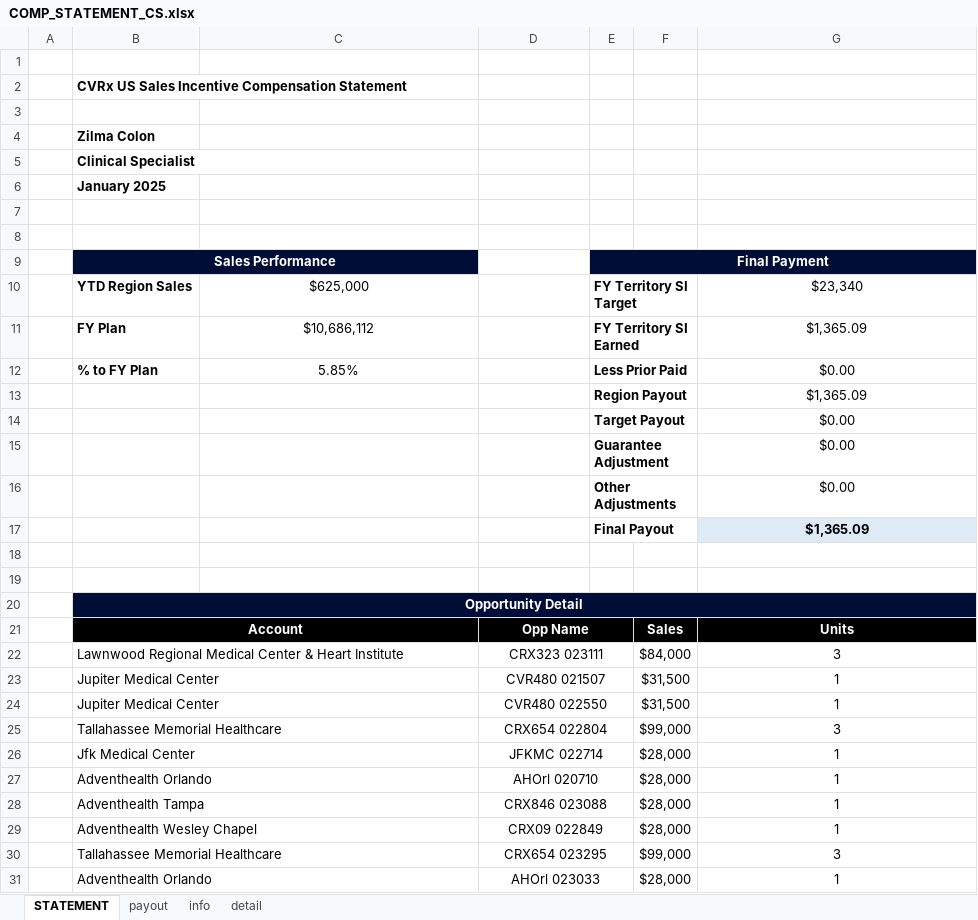
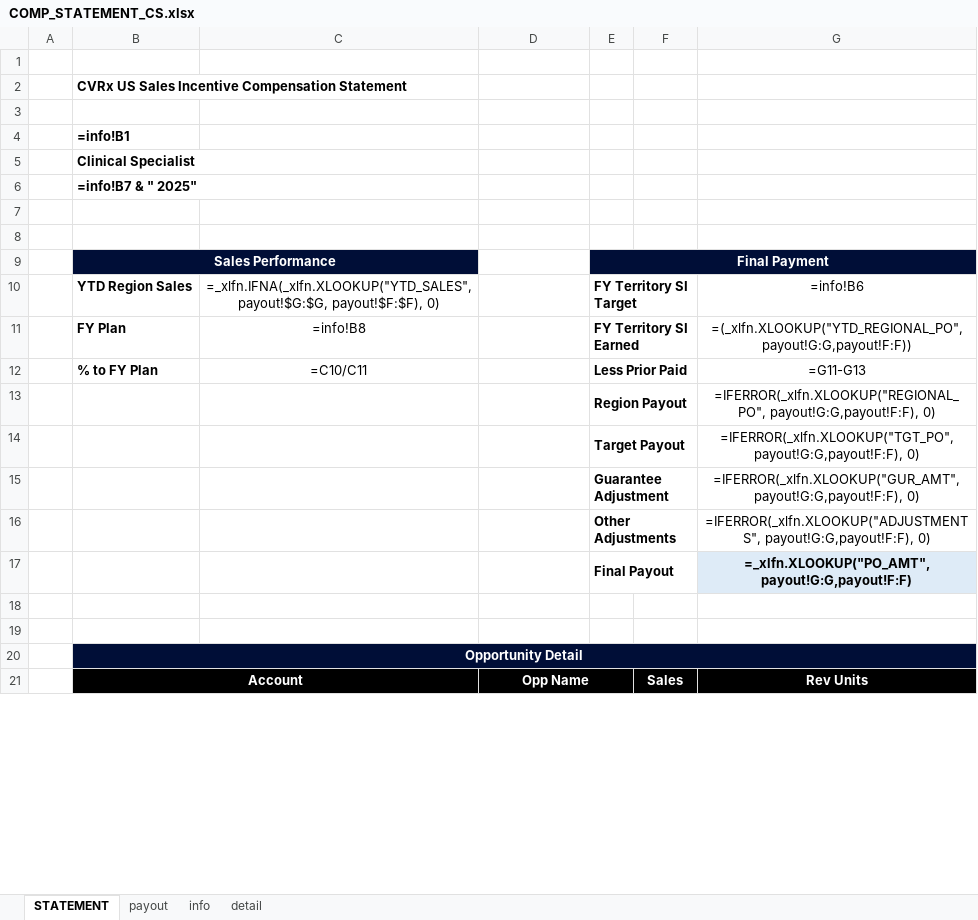
Before and after one commit to asorensenCVRX/comp_statements, an Excel workbook: Excel Files/COMP_STATEMENT_CS.xlsx, sheet STATEMENT, drawn as a sheet; only a part is shown; values as stored, in another font and other column widths than the file's, no borders; formulas without a stored value are shown as written; charts and pictures and conditional formats not drawn; removed rows and columns are numbered as before the commit, all else as after; the diff covers the shown part only; the diff names each change by its address in the sheet, - before the commit and + after, or states it on an @@ line.

```diff
--- a/Excel Files/COMP_STATEMENT_CS.xlsx (sheet STATEMENT)
+++ b/Excel Files/COMP_STATEMENT_CS.xlsx (sheet STATEMENT)
-B4: Zilma Colon
+B4: =info!B1
-B6: January 2025
+B6: =info!B7 & " 2025"
-C10: $625,000
+C10: =_xlfn.IFNA(_xlfn.XLOOKUP("YTD_SALES", payout!$G:$G, payout!$F:$F), 0)
-G10: $23,340
+G10: =info!B6
-C11: $10,686,112
+C11: =info!B8
-G11: $1,365.09
+G11: =(_xlfn.XLOOKUP("YTD_REGIONAL_PO",payout!G:G,payout!F:F))
-C12: 5.85%
+C12: =C10/C11
-G12: $0.00
+G12: =G11-G13
-G13: $1,365.09
+G13: =IFERROR(_xlfn.XLOOKUP("REGIONAL_PO", payout!G:G,payout!F:F), 0)
-row 14:  |  |  | 0 | Target Payout |  | $0.00
-row 15:  |  |  | 0 | Guarantee Adjustment |  | $0.00
-row 16:  |  |  | 0 | Other Adjustments |  | $0.00
+row 14:  |  |  | =IF(G14>0, 1, 0) | Target Payout |  | =IFERROR(_xlfn.XLOOKUP("TGT_PO", payout!G:G,payout!F:F), 0)
+row 15:  |  |  | =IF(G15>0, 1, 0) | Guarantee Adjustment |  | =IFERROR(_xlfn.XLOOKUP("GUR_AMT",payout!G:G,payout!F:F), 0)
+row 16:  |  |  | =IF(G16>0, 1, 0) | Other Adjustments |  | =IFERROR(_xlfn.XLOOKUP("ADJUSTMENTS", payout!G:G,payout!F:F), 0)
-G17: $1,365.09
+G17: =_xlfn.XLOOKUP("PO_AMT", payout!G:G,payout!F:F)
-G21: Units
+G21: Rev Units
-row 22:  | Lawnwood Regional Medical Center & Heart Institute |  | CRX323 023111 |  | $84,000 | 3
-row 23:  | Jupiter Medical Center |  | CVR480 021507 |  | $31,500 | 1
-row 24:  | Jupiter Medical Center |  | CVR480 022550 |  | $31,500 | 1
-row 25:  | Tallahassee Memorial Healthcare |  | CRX654 022804 |  | $99,000 | 3
-row 26:  | Jfk Medical Center |  | JFKMC 022714 |  | $28,000 | 1
-row 27:  | Adventhealth Orlando |  | AHOrl 020710 |  | $28,000 | 1
-row 28:  | Adventhealth Tampa |  | CRX846 023088 |  | $28,000 | 1
-row 29:  | Adventhealth Wesley Chapel |  | CRX09 022849 |  | $28,000 | 1
-row 30:  | Tallahassee Memorial Healthcare |  | CRX654 023295 |  | $99,000 | 3
-row 31:  | Adventhealth Orlando |  | AHOrl 023033 |  | $28,000 | 1
```
Also changed, not shown: 23 added rows, 3 removed rows and 52 edited cells elsewhere in this sheet, sheet detail, sheet payout, sheet info, charts or pictures, Excel Files/COMP_STATEMENT.xlsx, Excel Files/COMP_STATEMENT_ASD.xlsx, 9 other files.
